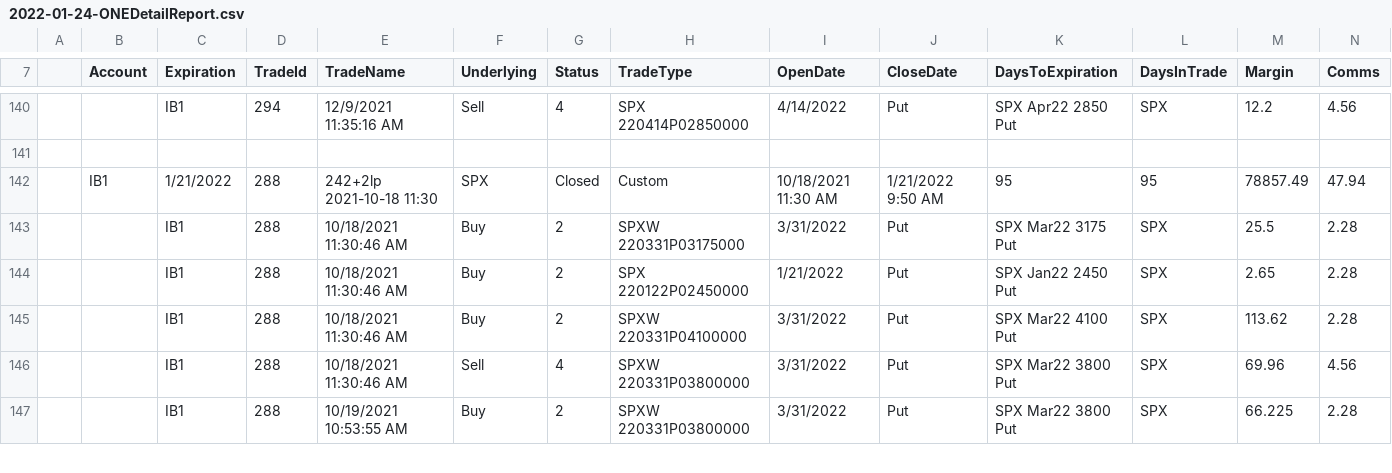
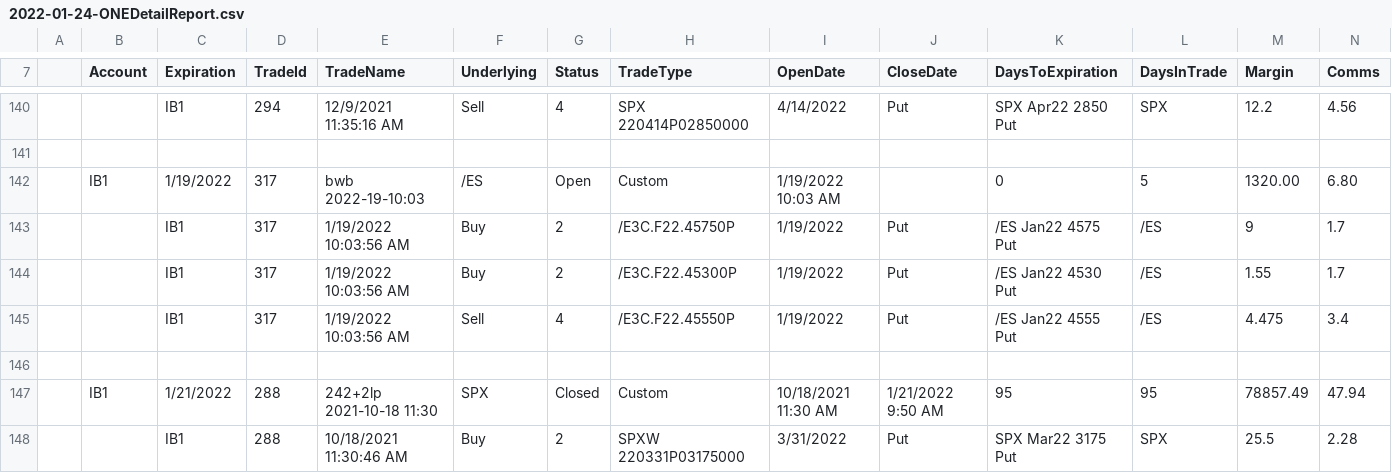
Before and after one commit to lel4866/CompareONEToIB.cs, a CSV file: ONEExport/2022-01-24-ONEDetailReport.csv, drawn as a sheet; only a part is shown, gaps mark what is left out; the shorter side is filled out with more unchanged rows; rows hold the shown columns only; the diff names each change by its address in the sheet, - before the commit and + after, or states it on an @@ line.

```diff
--- a/ONEExport/2022-01-24-ONEDetailReport.csv
+++ b/ONEExport/2022-01-24-ONEDetailReport.csv
+row 142:  | IB1 | 1/19/2022 | 317 | bwb 2022-19-10:03 | /ES | Open | Custom | 1/19/2022 10:03 AM |  | 0 | 5 | 1320.00 | 6.80
+row 143:  |  | IB1 | 317 | 1/19/2022 10:03:56 AM | Buy | 2 | /E3C.F22.45750P | 1/19/2022 | Put | /ES Jan22 4575 Put | /ES | 9 | 1.7
+row 144:  |  | IB1 | 317 | 1/19/2022 10:03:56 AM | Buy | 2 | /E3C.F22.45300P | 1/19/2022 | Put | /ES Jan22 4530 Put | /ES | 1.55 | 1.7
+row 145:  |  | IB1 | 317 | 1/19/2022 10:03:56 AM | Sell | 4 | /E3C.F22.45550P | 1/19/2022 | Put | /ES Jan22 4555 Put | /ES | 4.475 | 3.4
+row 146: (empty)
```
Also changed, not shown: 2 other files.
